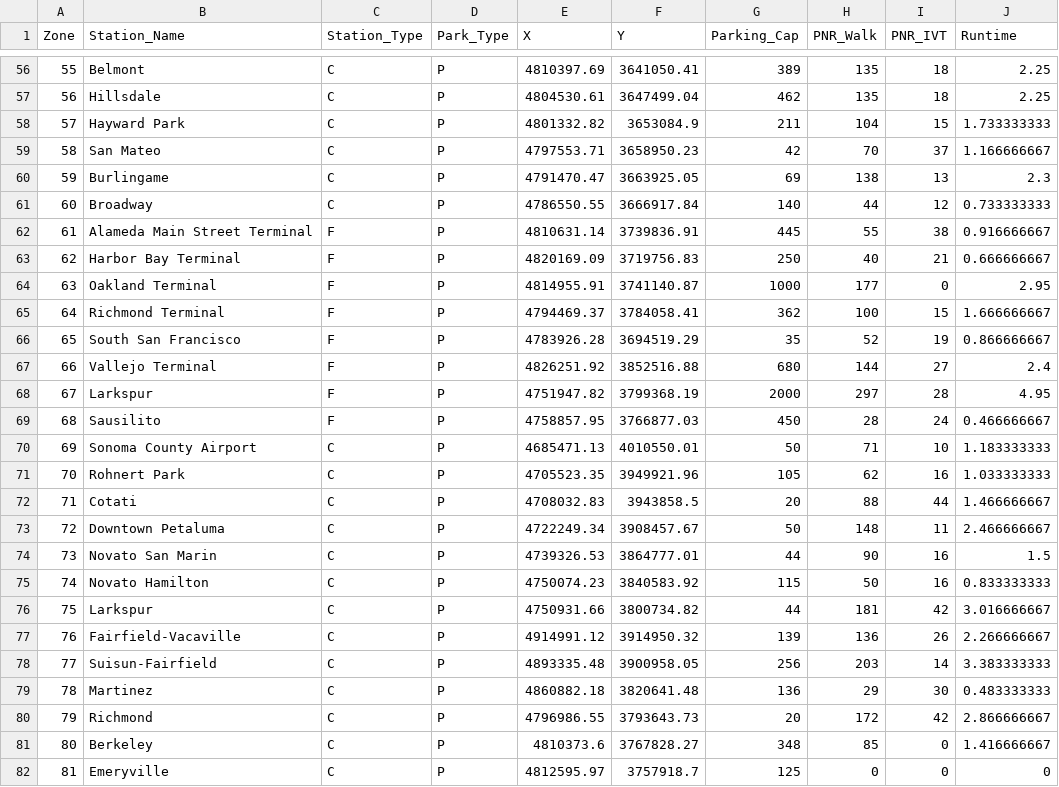
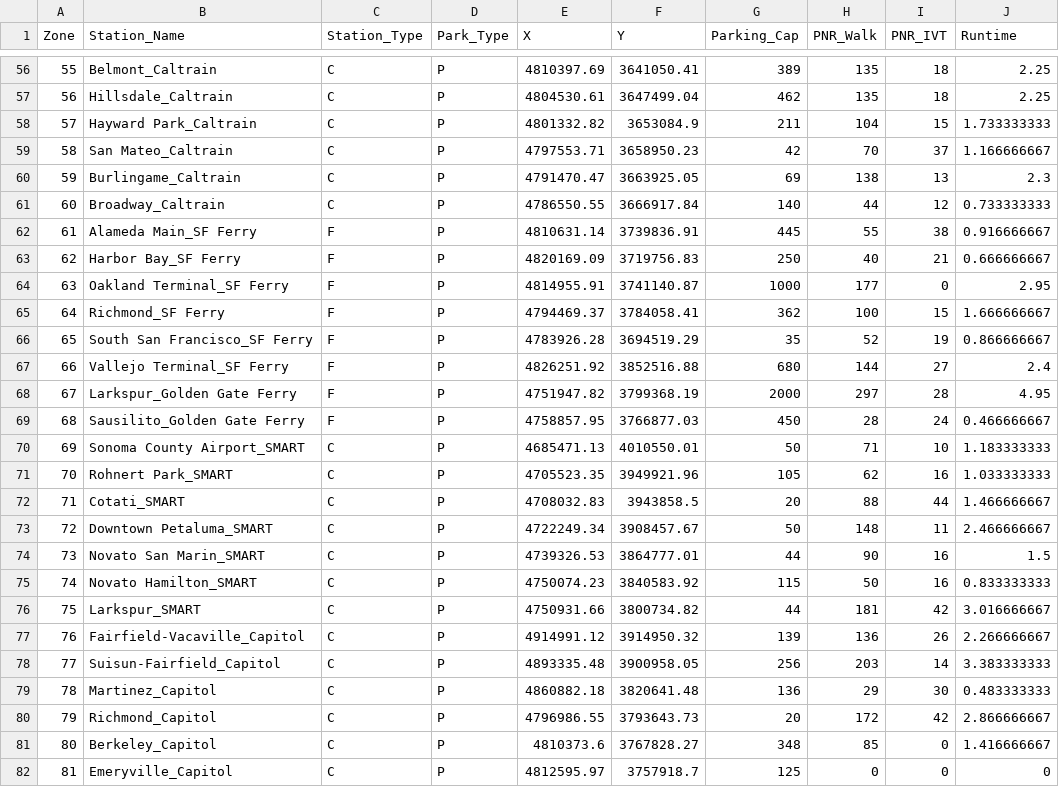
Before and after one commit to wsp-sag/Lasso, a CSV file: mtc_data/lookups/pnr_stations.csv, drawn as a sheet; only a part is shown, gaps mark what is left out; the diff covers the shown part only; the diff names each change by its address in the sheet, - before the commit and + after, or states it on an @@ line.

```diff
--- a/mtc_data/lookups/pnr_stations.csv
+++ b/mtc_data/lookups/pnr_stations.csv
-B56 (Station_Name): Belmont
+B56 (Station_Name): Belmont_Caltrain
-B57 (Station_Name): Hillsdale
+B57 (Station_Name): Hillsdale_Caltrain
-B58 (Station_Name): Hayward Park
+B58 (Station_Name): Hayward Park_Caltrain
-B59 (Station_Name): San Mateo
+B59 (Station_Name): San Mateo_Caltrain
-B60 (Station_Name): Burlingame
+B60 (Station_Name): Burlingame_Caltrain
-B61 (Station_Name): Broadway
+B61 (Station_Name): Broadway_Caltrain
-B62 (Station_Name): Alameda Main Street Terminal
+B62 (Station_Name): Alameda Main_SF Ferry
-B63 (Station_Name): Harbor Bay Terminal
+B63 (Station_Name): Harbor Bay_SF Ferry
-B64 (Station_Name): Oakland Terminal
+B64 (Station_Name): Oakland Terminal_SF Ferry
-B65 (Station_Name): Richmond Terminal
+B65 (Station_Name): Richmond_SF Ferry
-B66 (Station_Name): South San Francisco
+B66 (Station_Name): South San Francisco_SF Ferry
-B67 (Station_Name): Vallejo Terminal
+B67 (Station_Name): Vallejo Terminal_SF Ferry
-B68 (Station_Name): Larkspur
+B68 (Station_Name): Larkspur_Golden Gate Ferry
-B69 (Station_Name): Sausilito
+B69 (Station_Name): Sausilito_Golden Gate Ferry
-B70 (Station_Name): Sonoma County Airport
+B70 (Station_Name): Sonoma County Airport_SMART
-B71 (Station_Name): Rohnert Park
+B71 (Station_Name): Rohnert Park_SMART
-B72 (Station_Name): Cotati
+B72 (Station_Name): Cotati_SMART
-B73 (Station_Name): Downtown Petaluma
+B73 (Station_Name): Downtown Petaluma_SMART
-B74 (Station_Name): Novato San Marin
+B74 (Station_Name): Novato San Marin_SMART
-B75 (Station_Name): Novato Hamilton
+B75 (Station_Name): Novato Hamilton_SMART
-B76 (Station_Name): Larkspur
+B76 (Station_Name): Larkspur_SMART
-B77 (Station_Name): Fairfield-Vacaville
+B77 (Station_Name): Fairfield-Vacaville_Capitol
-B78 (Station_Name): Suisun-Fairfield
+B78 (Station_Name): Suisun-Fairfield_Capitol
-B79 (Station_Name): Martinez
+B79 (Station_Name): Martinez_Capitol
-B80 (Station_Name): Richmond
+B80 (Station_Name): Richmond_Capitol
-B81 (Station_Name): Berkeley
+B81 (Station_Name): Berkeley_Capitol
-B82 (Station_Name): Emeryville
+B82 (Station_Name): Emeryville_Capitol
```
Also changed, not shown: 89 edited cells elsewhere in this file, 2 other files.
